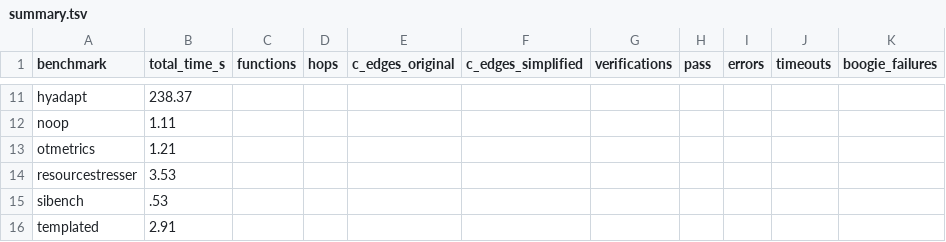
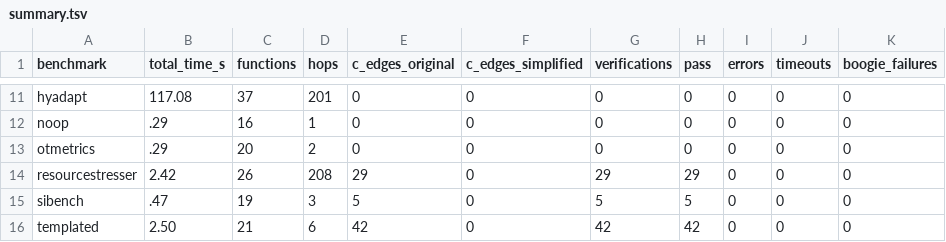
Before and after one commit to gsoosk/benchbase-transact, a TSV file: results/summary.tsv, drawn as a sheet; only a part is shown, gaps mark what is left out; the diff covers the shown part only; the diff names each change by its address in the sheet, - before the commit and + after, or states it on an @@ line.

```diff
--- a/results/summary.tsv
+++ b/results/summary.tsv
-B11 (total_time_s): 238.37
+B11 (total_time_s): 117.08
-C11 (functions): (empty)
+C11 (functions): 37
-D11 (hops): (empty)
+D11 (hops): 201
-E11:E13 (c_edges_original): (empty)
+E11:E13 (c_edges_original): 0
-F11:F16 (c_edges_simplified): (empty)
+F11:F16 (c_edges_simplified): 0
-G11:G13 (verifications): (empty)
+G11:G13 (verifications): 0
-H11:H13 (pass): (empty)
+H11:H13 (pass): 0
-I11:I16 (errors): (empty)
+I11:I16 (errors): 0
-J11:J16 (timeouts): (empty)
+J11:J16 (timeouts): 0
-K11:K16 (boogie_failures): (empty)
+K11:K16 (boogie_failures): 0
-B12 (total_time_s): 1.11
+B12 (total_time_s): .29
-C12 (functions): (empty)
+C12 (functions): 16
-D12 (hops): (empty)
+D12 (hops): 1
-B13 (total_time_s): 1.21
+B13 (total_time_s): .29
-C13 (functions): (empty)
+C13 (functions): 20
-D13 (hops): (empty)
+D13 (hops): 2
-B14 (total_time_s): 3.53
+B14 (total_time_s): 2.42
-C14 (functions): (empty)
+C14 (functions): 26
-D14 (hops): (empty)
+D14 (hops): 208
-E14 (c_edges_original): (empty)
+E14 (c_edges_original): 29
-G14 (verifications): (empty)
+G14 (verifications): 29
-H14 (pass): (empty)
+H14 (pass): 29
-B15 (total_time_s): .53
+B15 (total_time_s): .47
-C15 (functions): (empty)
+C15 (functions): 19
-D15 (hops): (empty)
+D15 (hops): 3
-E15 (c_edges_original): (empty)
+E15 (c_edges_original): 5
-G15 (verifications): (empty)
+G15 (verifications): 5
-H15 (pass): (empty)
+H15 (pass): 5
-B16 (total_time_s): 2.91
+B16 (total_time_s): 2.50
-C16 (functions): (empty)
+C16 (functions): 21
-D16 (hops): (empty)
+D16 (hops): 6
-E16 (c_edges_original): (empty)
+E16 (c_edges_original): 42
-G16 (verifications): (empty)
+G16 (verifications): 42
-H16 (pass): (empty)
+H16 (pass): 42
```
Also changed, not shown: 110 edited cells elsewhere in this file, 18 other files.
